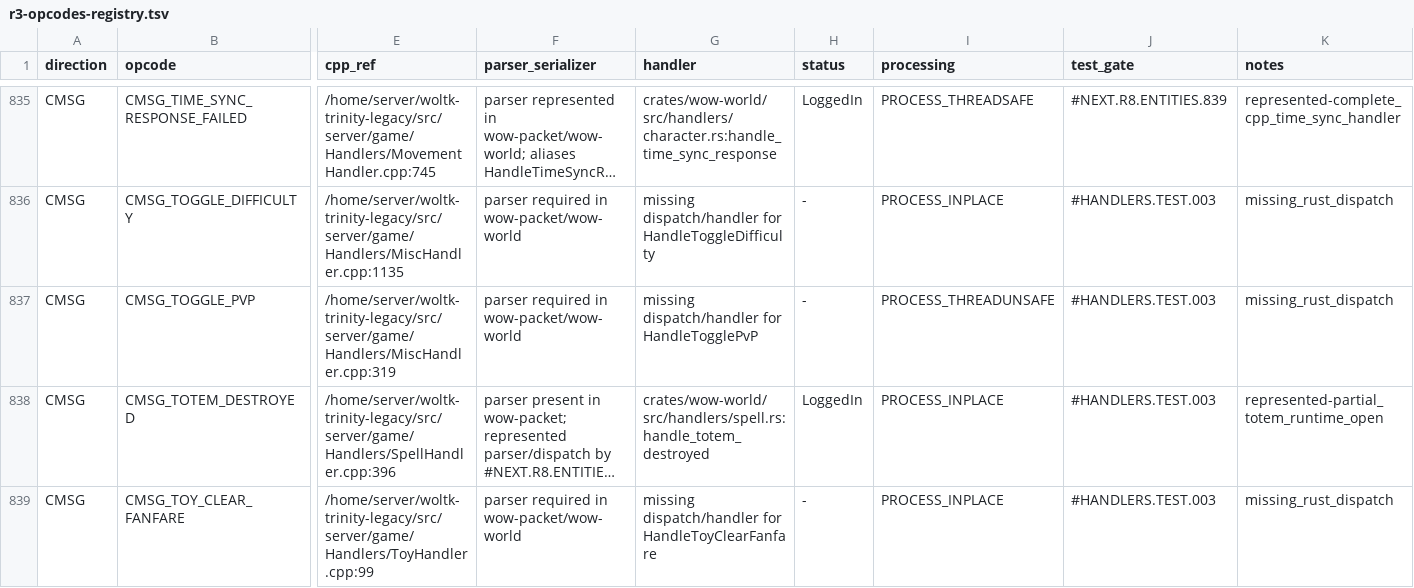
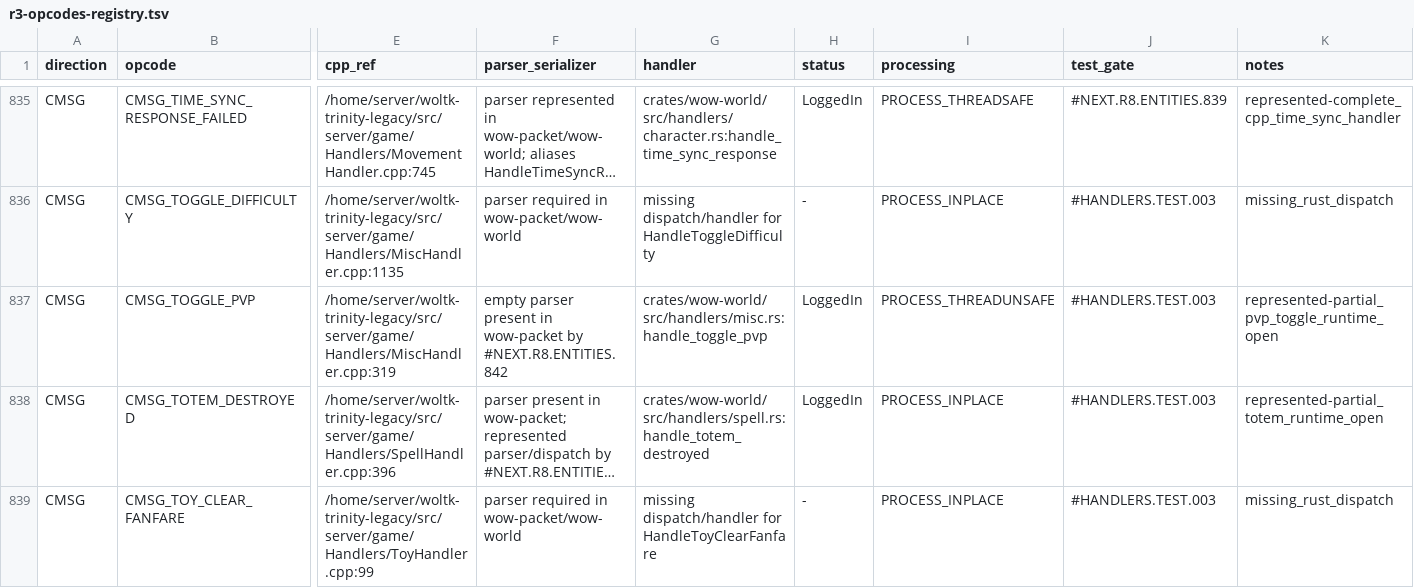
Before and after one commit to alseif0x/rustycore, a TSV file: docs/migration/inventory/r3-opcodes-registry.tsv, drawn as a sheet; only a part is shown, gaps mark what is left out; long unchanged cells end in …; the diff names each change by its address in the sheet, - before the commit and + after, or states it on an @@ line.

```diff
--- a/docs/migration/inventory/r3-opcodes-registry.tsv
+++ b/docs/migration/inventory/r3-opcodes-registry.tsv
-F837 (parser_serializer): parser required in wow-packet/wow-world
+F837 (parser_serializer): empty parser present in wow-packet by #NEXT.R8.ENTITIES.842
-G837 (handler): missing dispatch/handler for HandleTogglePvP
+G837 (handler): crates/wow-world/src/handlers/misc.rs:handle_toggle_pvp
-H837 (status): -
+H837 (status): LoggedIn
-K837 (notes): missing_rust_dispatch
+K837 (notes): represented-partial_pvp_toggle_runtime_open
```
Also changed, not shown: docs/migration/inventory/cpp-client-handlers.tsv, 8 other files.
